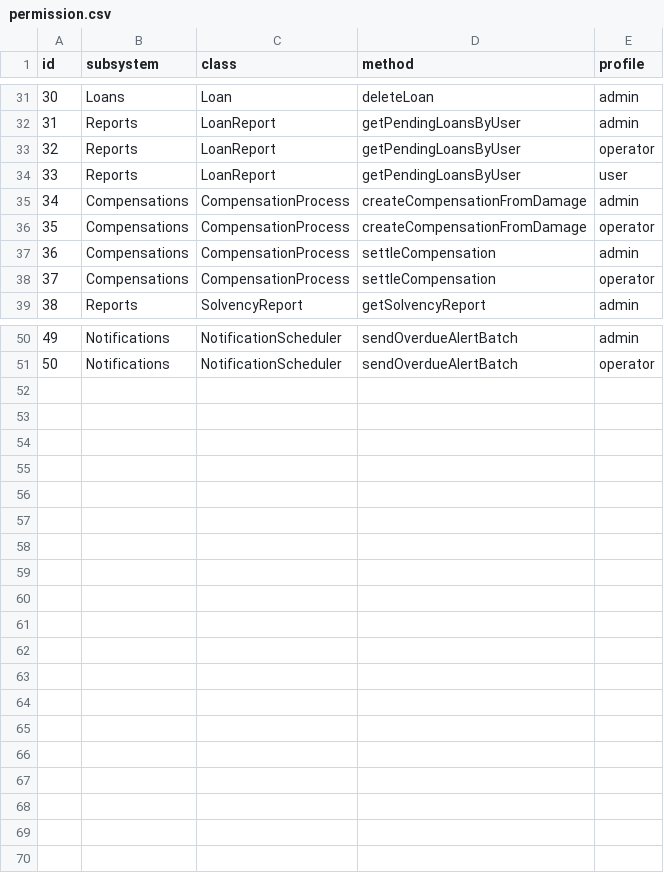
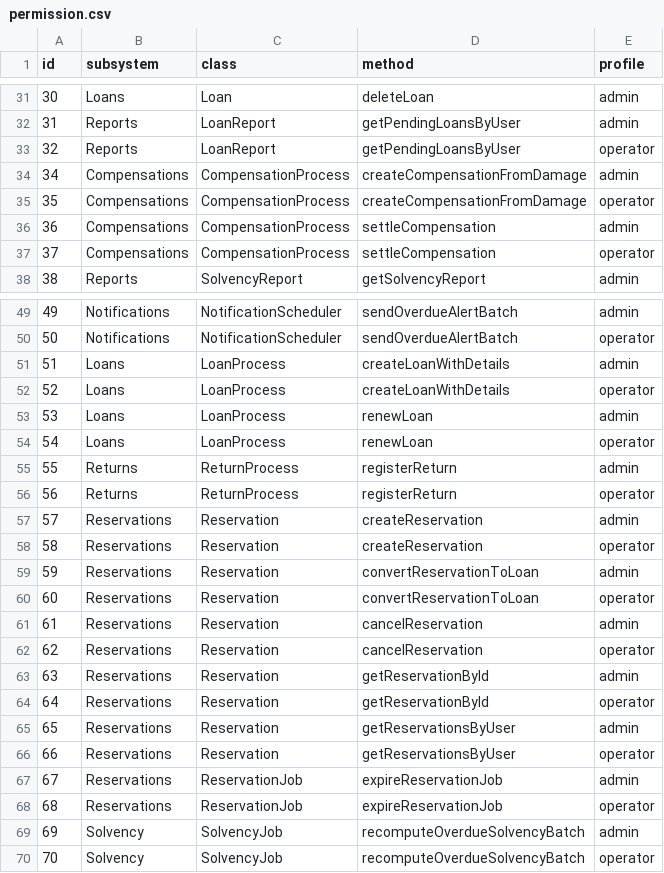
Before and after one commit to DonMiguels/Web-II, a CSV file: backend/config/permission.csv, drawn as a sheet; only a part is shown, gaps mark what is left out; removed rows and columns are numbered as before the commit, all else as after; the diff names each change by its address in the sheet, - before the commit and + after, or states it on an @@ line.

Commit message:
feat(bo): enforce batch actor, audit, FSM, and canonical sync
Require processed_by_user_id in all batch jobs (NotificationScheduler, ReservationJob, SolvencyJob) and enforce validation.
Add mandatory business audit logging for batch operations and key business flows (reservation, loan, return, solvency).
Implement formal FSM (finite state machine) for item status transitions (ItemStatusFlow), with allowed transitions and DB sync.
Integrate FSM into reservation, loan, and return processes for consistent item state management.
Enforce canonical Users → SecurityUser replica synchronization on user create/update, with conflict detection.
Remove in-method report ownership checks; enforce via middleware only (per governance decision).
Refactor error handling to use DomainError contract across all affected BO methods.
Add/extend test suites for FSM, batch actor/audit, and Users→SecurityUser sync; update baseline to 13 suites/48 tests.
Update documentation and governance matrices to reflect new standards and decisions.
BREAKING CHANGE:

All batch and business process methods now require processed_by_user_id and will fail if missing.
Item state transitions are now strictly validated; invalid transitions are blocked.
Report ownership is enforced only at the middleware layer, not in BO methods.
Legacy CRUD routes for Loan/Return remain available for 30-day transition window only.

```diff
--- a/backend/config/permission.csv
+++ b/backend/config/permission.csv
-row 34: 33 | Reports | LoanReport | getPendingLoansByUser | user
+row 51: 51 | Loans | LoanProcess | createLoanWithDetails | admin
+row 52: 52 | Loans | LoanProcess | createLoanWithDetails | operator
+row 53: 53 | Loans | LoanProcess | renewLoan | admin
+row 54: 54 | Loans | LoanProcess | renewLoan | operator
+row 55: 55 | Returns | ReturnProcess | registerReturn | admin
+row 56: 56 | Returns | ReturnProcess | registerReturn | operator
+row 57: 57 | Reservations | Reservation | createReservation | admin
+row 58: 58 | Reservations | Reservation | createReservation | operator
+row 59: 59 | Reservations | Reservation | convertReservationToLoan | admin
+row 60: 60 | Reservations | Reservation | convertReservationToLoan | operator
+row 61: 61 | Reservations | Reservation | cancelReservation | admin
+row 62: 62 | Reservations | Reservation | cancelReservation | operator
+row 63: 63 | Reservations | Reservation | getReservationById | admin
+row 64: 64 | Reservations | Reservation | getReservationById | operator
+row 65: 65 | Reservations | Reservation | getReservationsByUser | admin
+row 66: 66 | Reservations | Reservation | getReservationsByUser | operator
+row 67: 67 | Reservations | ReservationJob | expireReservationJob | admin
+row 68: 68 | Reservations | ReservationJob | expireReservationJob | operator
+row 69: 69 | Solvency | SolvencyJob | recomputeOverdueSolvencyBatch | admin
+row 70: 70 | Solvency | SolvencyJob | recomputeOverdueSolvencyBatch | operator
```
Also changed, not shown: 49 other files.
